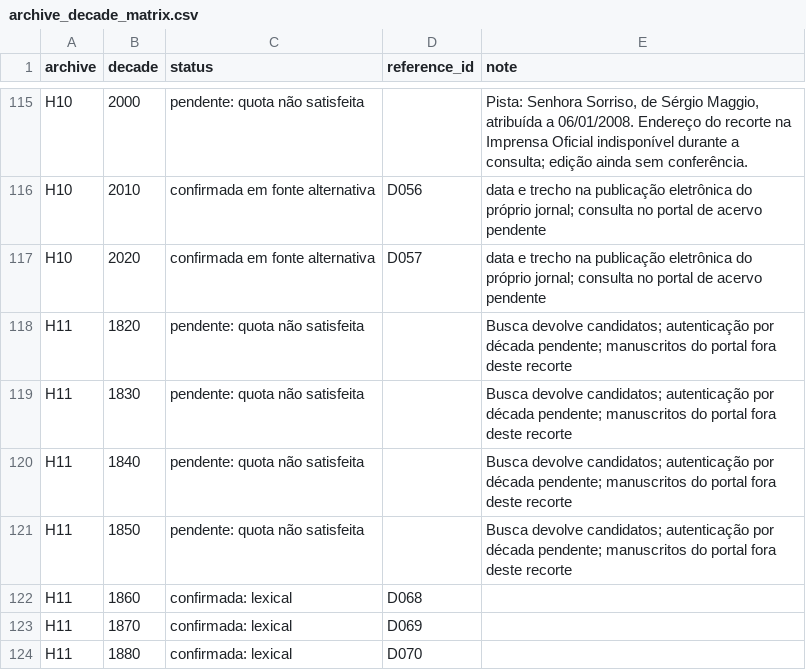
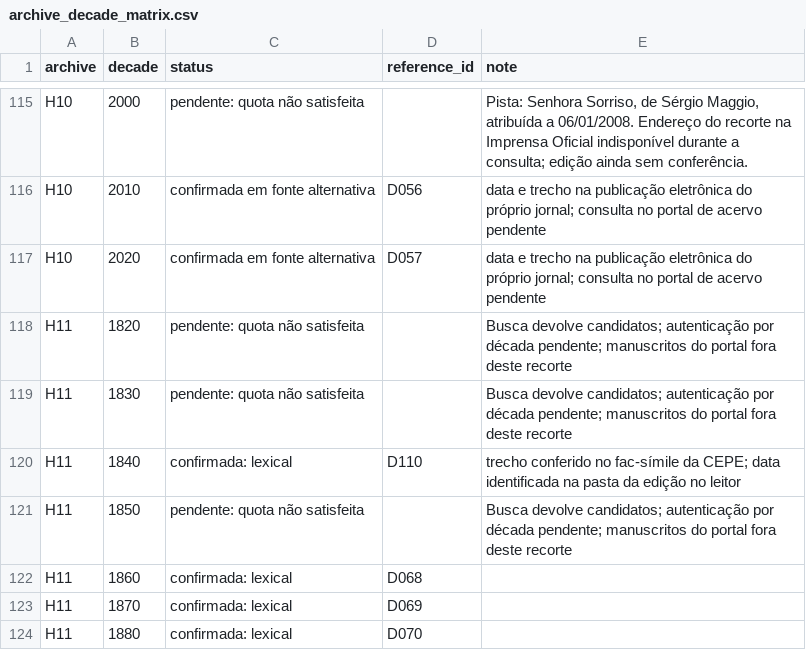
Before and after one commit to murilloed/historia-riso-escrito-portugues, a CSV file: data/archive_decade_matrix.csv, drawn as a sheet; only a part is shown, gaps mark what is left out.

```diff
--- a/data/archive_decade_matrix.csv
+++ b/data/archive_decade_matrix.csv
@@ -119,3 +119,3 @@ H11,1820,pendente: quota não satisfeita,,Busca devolve candidatos; autenticaç
 H11,1830,pendente: quota não satisfeita,,Busca devolve candidatos; autenticação por década pendente; manuscritos do portal fora deste recorte
-H11,1840,pendente: quota não satisfeita,,Busca devolve candidatos; autenticação por década pendente; manuscritos do portal fora deste recorte
+H11,1840,confirmada: lexical,D110,trecho conferido no fac-símile da CEPE; data identificada na pasta da edição no leitor
 H11,1850,pendente: quota não satisfeita,,Busca devolve candidatos; autenticação por década pendente; manuscritos do portal fora deste recorte
```
Also changed, not shown: data/archive_decade_references.csv, data/archive_profiles.csv, 22 other files.
